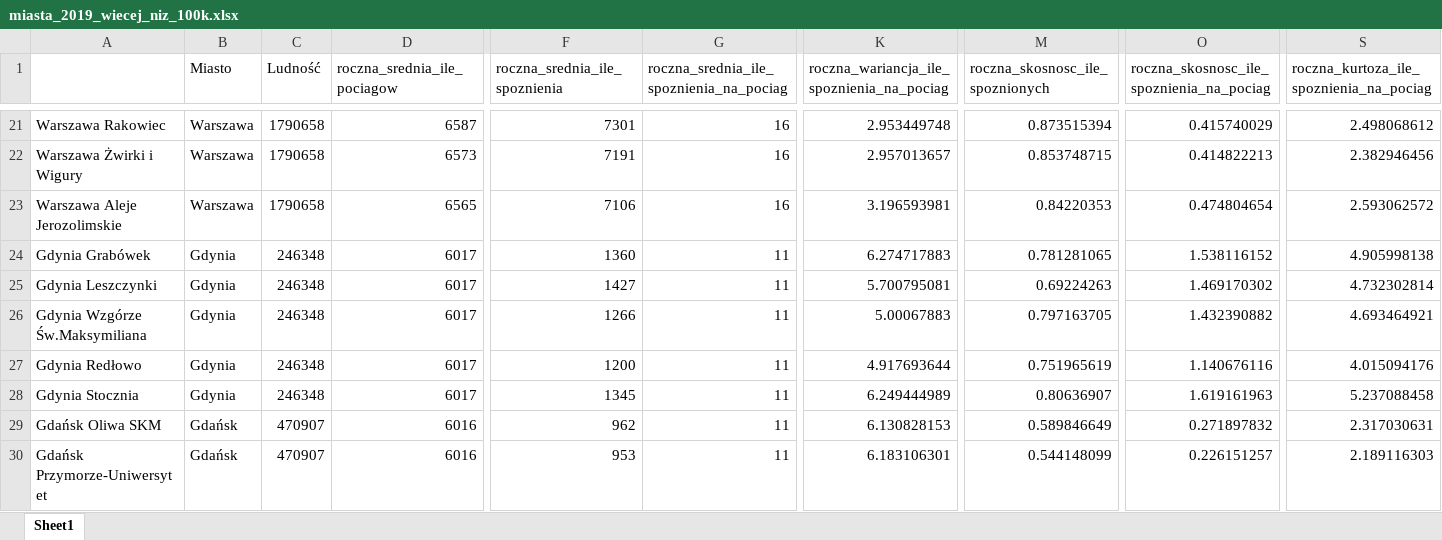
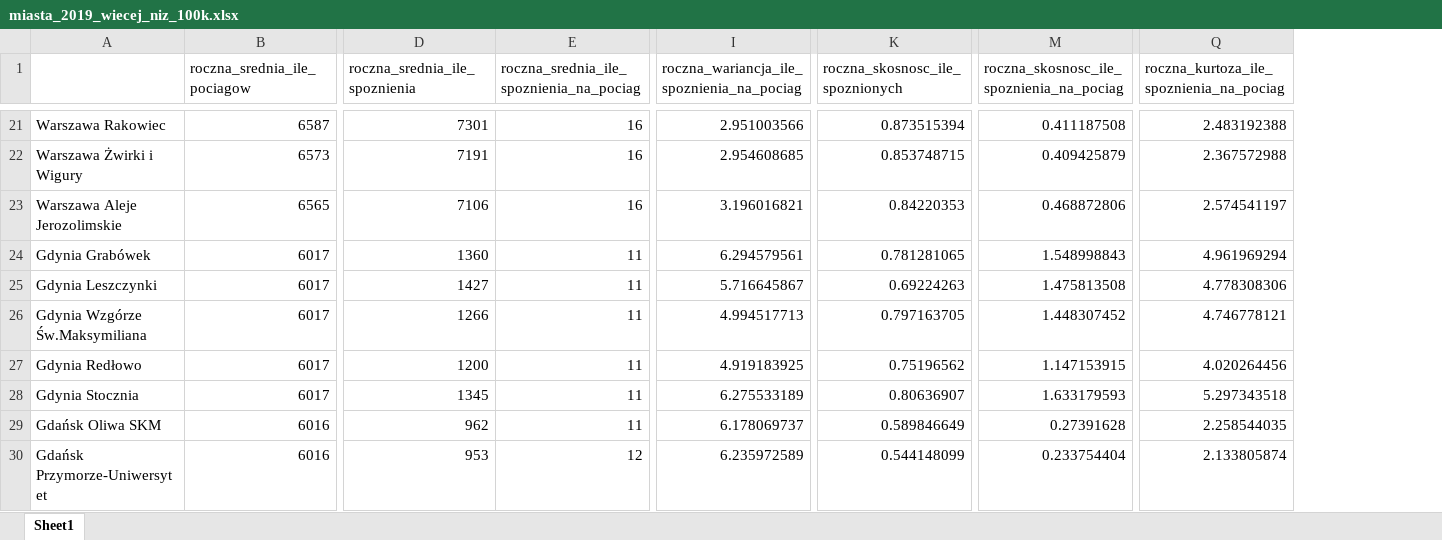
Before and after one commit to JustFren/raport_statystyka, an Excel workbook: wyniki/miasta_2019_wiecej_niz_100k.xlsx, sheet Sheet1, drawn as a sheet; only a part is shown, gaps mark what is left out; values as stored, in another font and other column widths than the file's, no borders; removed rows and columns are numbered as before the commit, all else as after; the diff covers the shown part only; the diff names each change by its address in the sheet, - before the commit and + after, or states it on an @@ line.

```diff
--- a/wyniki/miasta_2019_wiecej_niz_100k.xlsx (sheet Sheet1)
+++ b/wyniki/miasta_2019_wiecej_niz_100k.xlsx (sheet Sheet1)
-column B (Miasto), rows 21-30: Warszawa | Warszawa | Warszawa | Gdynia | Gdynia | Gdynia | Gdynia | Gdynia | Gdańsk | Gdańsk
-column C (Ludność), rows 21-30: 1790658 | 1790658 | 1790658 | 246348 | 246348 | 246348 | 246348 | 246348 | 470907 | 470907
-I21: 2.953449748
+I21: 2.951003566
-M21: 0.415740029
+M21: 0.411187508
-Q21: 2.498068612
+Q21: 2.483192388
-I22: 2.957013657
+I22: 2.954608685
-M22: 0.414822213
+M22: 0.409425879
-Q22: 2.382946456
+Q22: 2.367572988
-I23: 3.196593981
+I23: 3.196016821
-M23: 0.474804654
+M23: 0.468872806
-Q23: 2.593062572
+Q23: 2.574541197
-I24: 6.274717883
+I24: 6.294579561
-M24: 1.538116152
+M24: 1.548998843
-Q24: 4.905998138
+Q24: 4.961969294
-I25: 5.700795081
+I25: 5.716645867
-M25: 1.469170302
+M25: 1.475813508
-Q25: 4.732302814
+Q25: 4.778308306
-I26: 5.00067883
+I26: 4.994517713
-M26: 1.432390882
+M26: 1.448307452
-Q26: 4.693464921
+Q26: 4.746778121
-I27: 4.917693644
+I27: 4.919183925
-K27 (roczna_skosnosc_ile_spoznionych): 0.751965619
+K27 (roczna_skosnosc_ile_spoznionych): 0.75196562
-M27: 1.140676116
+M27: 1.147153915
-Q27: 4.015094176
+Q27: 4.020264456
-I28: 6.249444989
+I28: 6.275533189
-M28: 1.619161963
+M28: 1.633179593
-Q28: 5.237088458
+Q28: 5.297343518
-I29: 6.130828153
+I29: 6.178069737
-M29: 0.271897832
+M29: 0.27391628
-Q29: 2.317030631
+Q29: 2.258544035
-E30: 11
+E30: 12
-I30: 6.183106301
+I30: 6.235972589
-M30: 0.226151257
+M30: 0.233754404
-Q30: 2.189116303
+Q30: 2.133805874
```
Also changed, not shown: 1071 edited cells elsewhere in this sheet, wyniki/miasta_2019_mniej_niz_100k.xlsx, wyniki/miasta_2020_mniej_niz_100k.xlsx, 8 other files.
